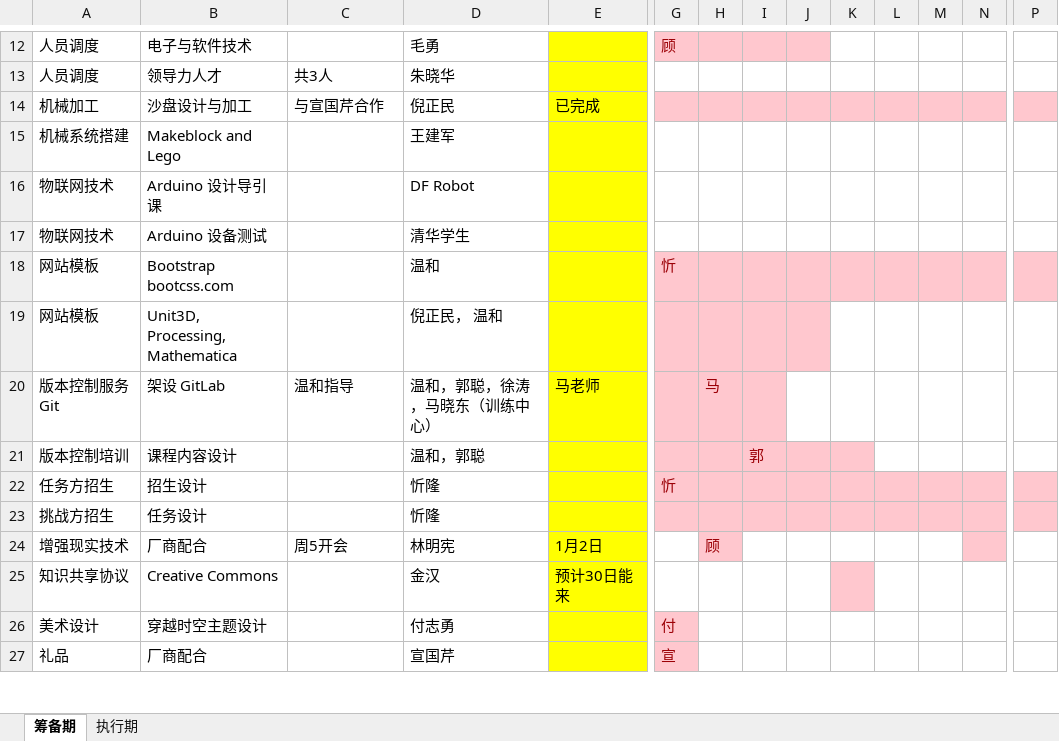
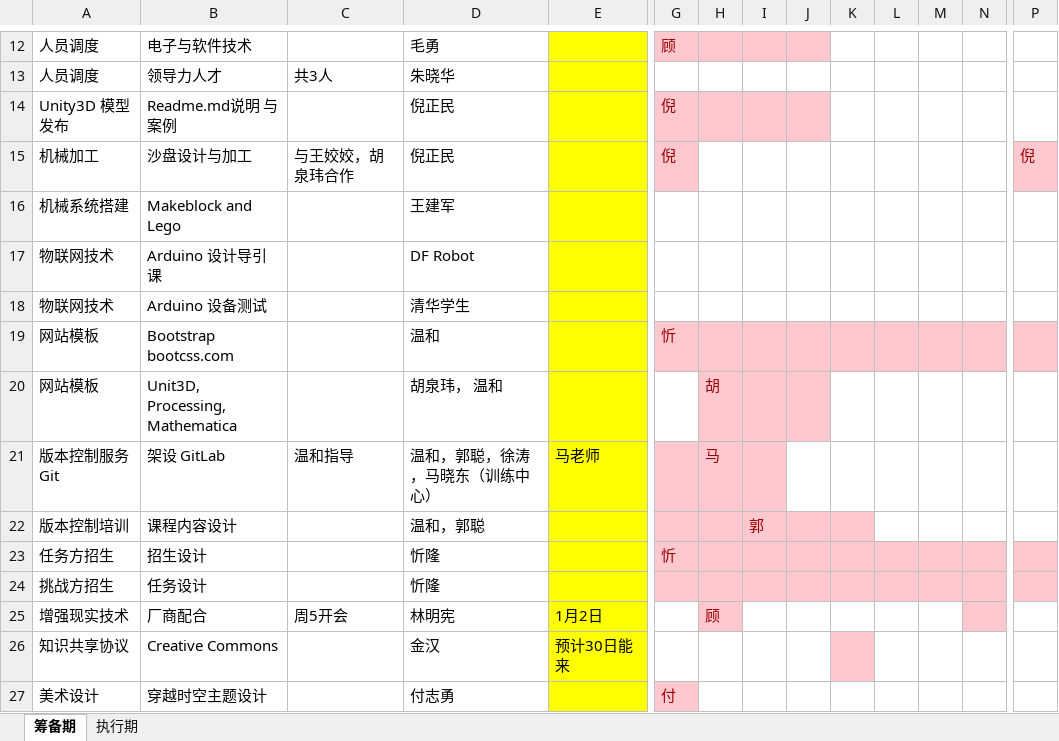
Before and after one commit to woodyme/2014JanXLP, an Excel workbook: 课程方案/ActivityList.xlsx, sheet 筹备期, drawn as a sheet; only a part is shown, gaps mark what is left out; the shorter side is filled out with more unchanged rows; values as stored, in another font and other column widths than the file's, no borders; addresses are those after the commit; rows hold the shown columns only; the diff covers the shown part only; the diff names each change by its address in the sheet, - before the commit and + after, or states it on an @@ line.

Commit message:
Updated ActivityList

```diff
--- a/课程方案/ActivityList.xlsx (sheet 筹备期)
+++ b/课程方案/ActivityList.xlsx (sheet 筹备期)
+row 14: Unity3D 模型发布 | Readme.md说明 与案例 |  | 倪正民 |  | 倪
-C15: 与宣国芹合作
+C15: 与王姣姣，胡泉玮合作
-E15: 已完成
+E15: (empty)
-G15: (empty)
+G15: 倪
-H15:N15 fill: #FFC7CE
+H15:N15 fill: none
-P15: (empty)
+P15: 倪
-D20: 倪正民， 温和
+D20: 胡泉玮， 温和
-G20 fill: #FFC7CE
+G20 fill: none
-H20: (empty)
+H20: 胡
```
Also changed, not shown: cell formats elsewhere in this sheet.
